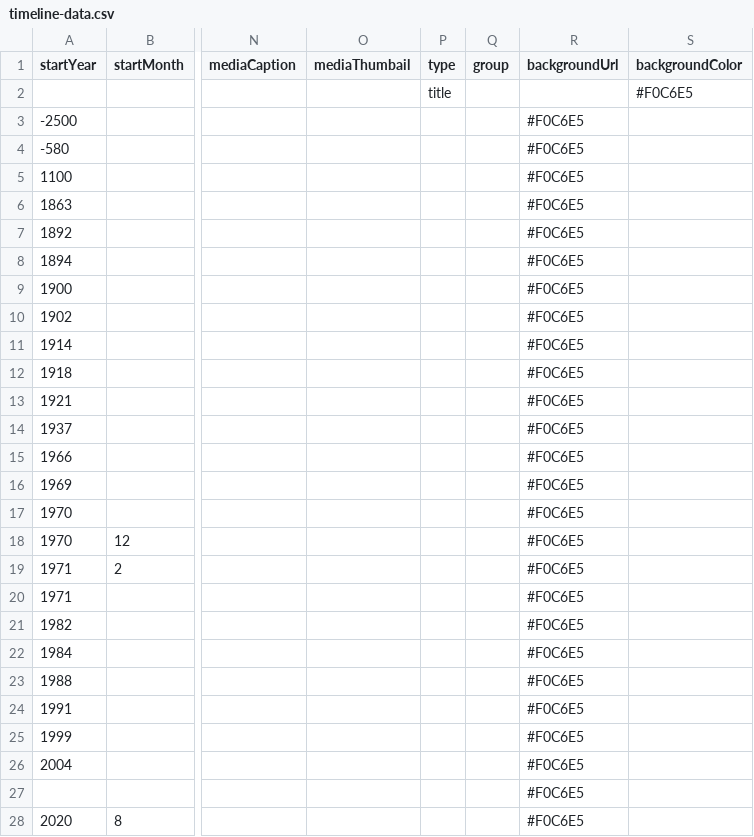
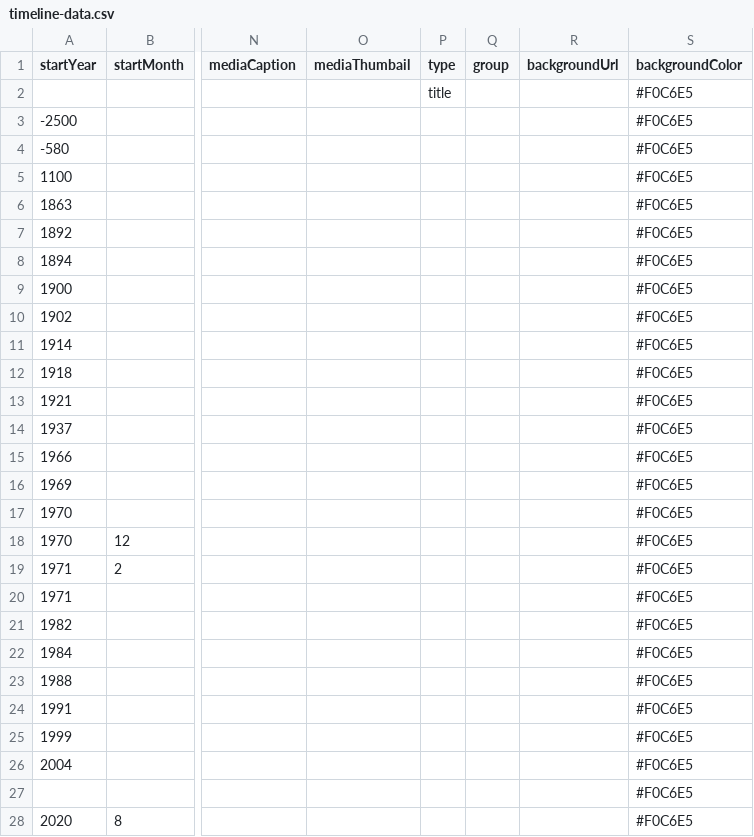
Before and after one commit to DeustoKom/PWEB24-cronologia, a CSV file: docs/grupo4/timeline-data.csv, drawn as a sheet; only a part is shown, gaps mark what is left out; removed rows and columns are numbered as before the commit, all else as after; rows hold the shown columns only; the diff names each change by its address in the sheet, - before the commit and + after, or states it on an @@ line.

Commit message:
Add files via upload

```diff
--- a/docs/grupo4/timeline-data.csv
+++ b/docs/grupo4/timeline-data.csv
-R3:R26 (backgroundUrl): #F0C6E5
+R3:R26 (backgroundUrl): (empty)
-S3:S26 (backgroundColor): (empty)
+S3:S26 (backgroundColor): #F0C6E5
-row 27:  |  |  |  |  |  | #F0C6E5
+row 27:  |  |  |  |  |  |  | #F0C6E5
-R28 (backgroundUrl): #F0C6E5
+R28 (backgroundUrl): (empty)
-S28 (backgroundColor): (empty)
+S28 (backgroundColor): #F0C6E5
```
